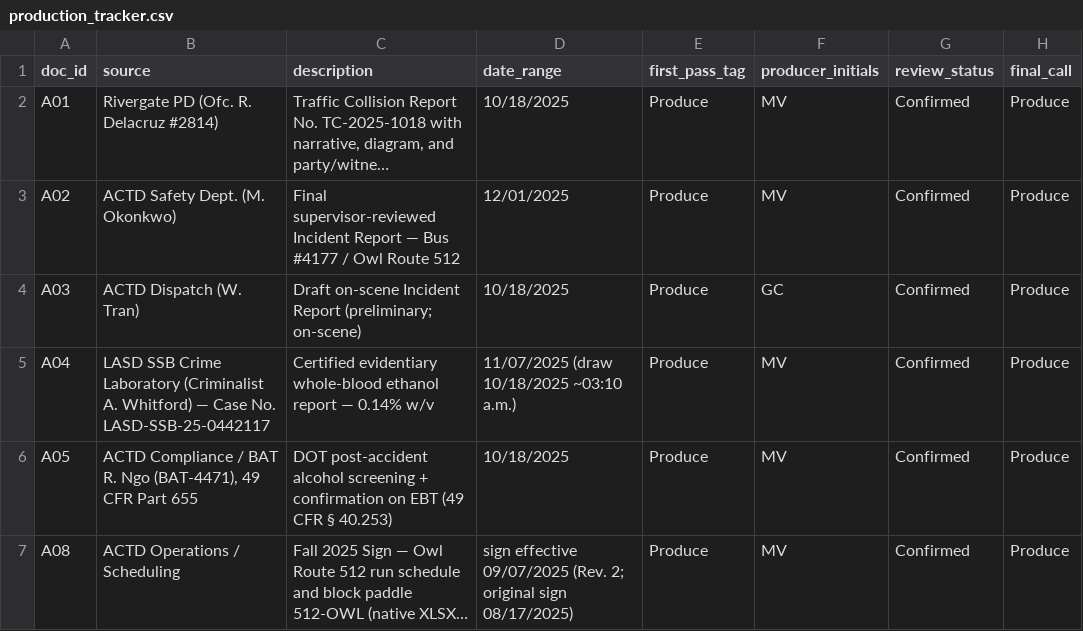
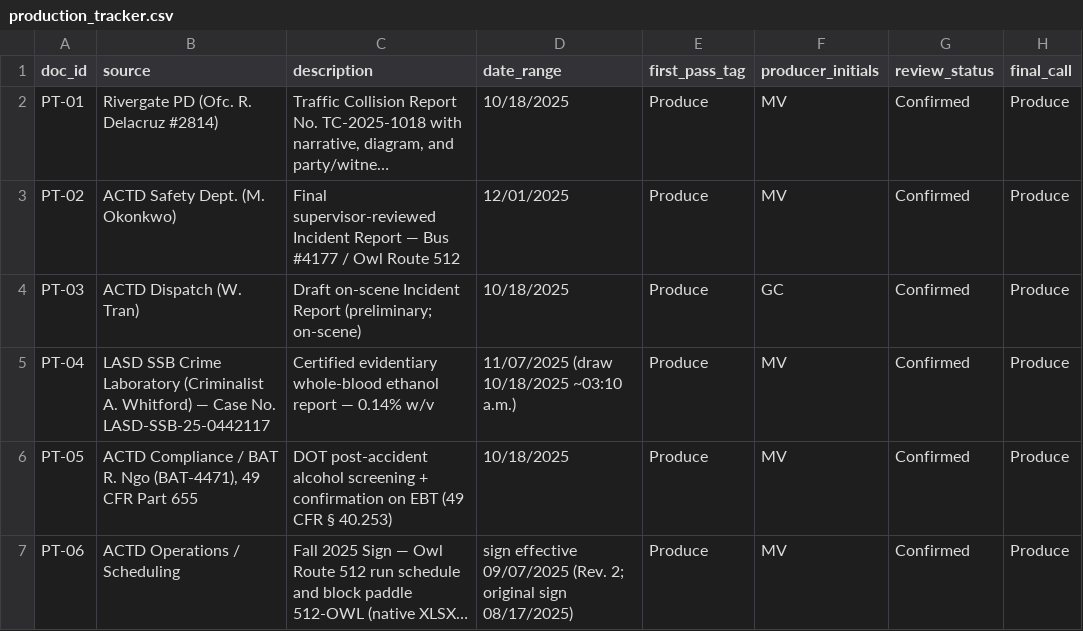
Before and after one commit to kylietoro-art/Julius, a CSV file: filesystem/ACTD/Litigation/production_tracker.csv, drawn as a sheet; only a part is shown; long unchanged cells end in …; the diff covers the shown part only; the diff names each change by its address in the sheet, - before the commit and + after, or states it on an @@ line.

```diff
--- a/filesystem/ACTD/Litigation/production_tracker.csv
+++ b/filesystem/ACTD/Litigation/production_tracker.csv
-A2 (doc_id): A01
+A2 (doc_id): PT-01
-A3 (doc_id): A02
+A3 (doc_id): PT-02
-A4 (doc_id): A03
+A4 (doc_id): PT-03
-A5 (doc_id): A04
+A5 (doc_id): PT-04
-A6 (doc_id): A05
+A6 (doc_id): PT-05
-A7 (doc_id): A08
+A7 (doc_id): PT-06
```
Also changed, not shown: 21 edited cells elsewhere in this file, filesystem/ACTD/Claims/reserve_ledger.csv, 4 other files.
